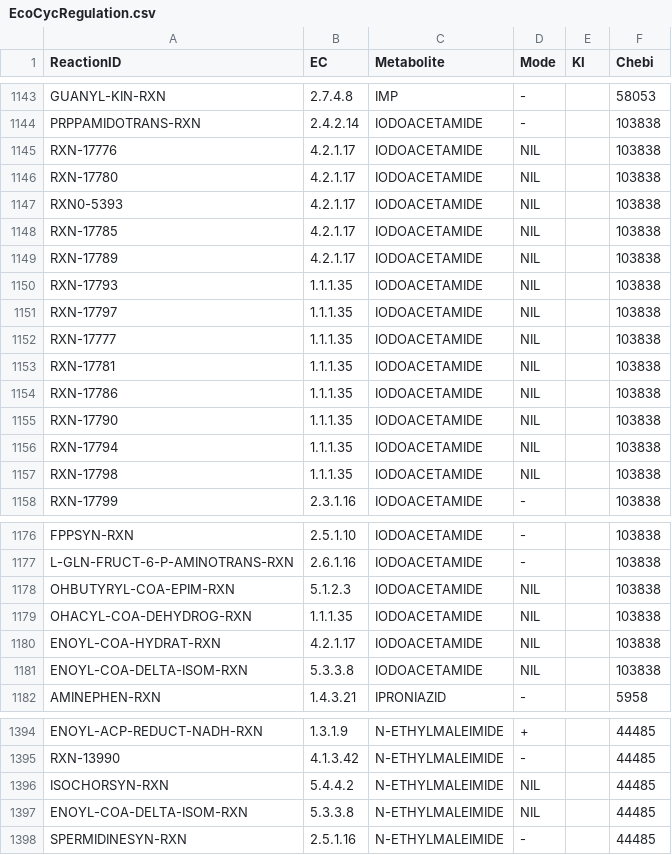
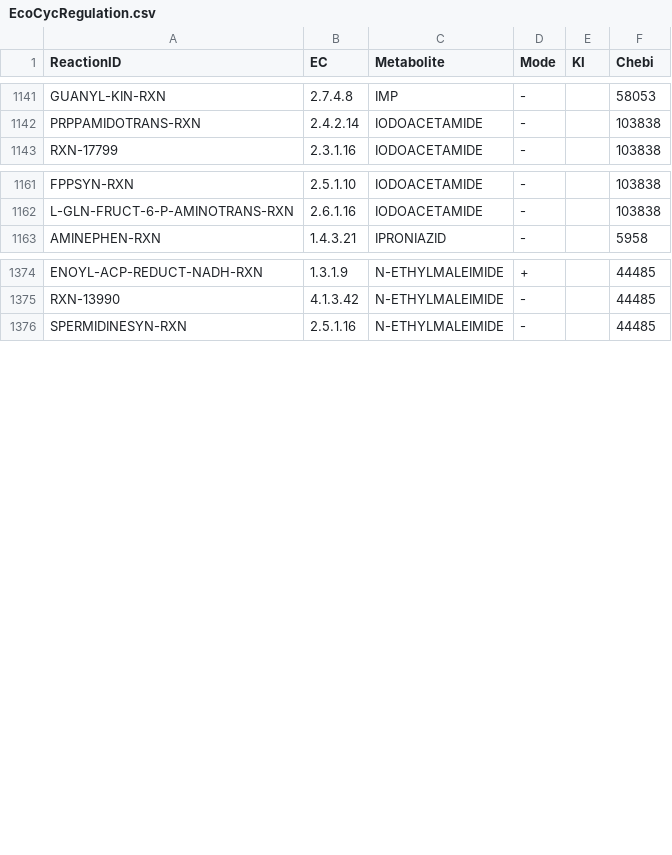
Before and after one commit to eladnoor/small-molecule-regulation, a CSV file: data/EcoCycRegulation.csv, drawn as a sheet; only a part is shown, gaps mark what is left out; the diff covers the shown part only.

Commit message:
Add files via upload

```diff
--- a/data/EcoCycRegulation.csv
+++ b/data/EcoCycRegulation.csv
@@ -1144,15 +1142,2 @@ GUANYL-KIN-RXN,2.7.4.8,IMP,-,,58053
 PRPPAMIDOTRANS-RXN,2.4.2.14,IODOACETAMIDE,-,,103838
-RXN-17776,4.2.1.17,IODOACETAMIDE,NIL,,103838
-RXN-17780,4.2.1.17,IODOACETAMIDE,NIL,,103838
-RXN0-5393,4.2.1.17,IODOACETAMIDE,NIL,,103838
-RXN-17785,4.2.1.17,IODOACETAMIDE,NIL,,103838
-RXN-17789,4.2.1.17,IODOACETAMIDE,NIL,,103838
-RXN-17793,1.1.1.35,IODOACETAMIDE,NIL,,103838
-RXN-17797,1.1.1.35,IODOACETAMIDE,NIL,,103838
-RXN-17777,1.1.1.35,IODOACETAMIDE,NIL,,103838
-RXN-17781,1.1.1.35,IODOACETAMIDE,NIL,,103838
-RXN-17786,1.1.1.35,IODOACETAMIDE,NIL,,103838
-RXN-17790,1.1.1.35,IODOACETAMIDE,NIL,,103838
-RXN-17794,1.1.1.35,IODOACETAMIDE,NIL,,103838
-RXN-17798,1.1.1.35,IODOACETAMIDE,NIL,,103838
 RXN-17799,2.3.1.16,IODOACETAMIDE,-,,103838
@@ -1177,6 +1162,2 @@ FPPSYN-RXN,2.5.1.10,IODOACETAMIDE,-,,103838
 L-GLN-FRUCT-6-P-AMINOTRANS-RXN,2.6.1.16,IODOACETAMIDE,-,,103838
-OHBUTYRYL-COA-EPIM-RXN,5.1.2.3,IODOACETAMIDE,NIL,,103838
-OHACYL-COA-DEHYDROG-RXN,1.1.1.35,IODOACETAMIDE,NIL,,103838
-ENOYL-COA-HYDRAT-RXN,4.2.1.17,IODOACETAMIDE,NIL,,103838
-ENOYL-COA-DELTA-ISOM-RXN,5.3.3.8,IODOACETAMIDE,NIL,,103838
 AMINEPHEN-RXN,1.4.3.21,IPRONIAZID,-,,5958
@@ -1395,4 +1375,2 @@ ENOYL-ACP-REDUCT-NADH-RXN,1.3.1.9,N-ETHYLMALEIMIDE,+,,44485
 RXN-13990,4.1.3.42,N-ETHYLMALEIMIDE,-,,44485
-ISOCHORSYN-RXN,5.4.4.2,N-ETHYLMALEIMIDE,NIL,,44485
-ENOYL-COA-DELTA-ISOM-RXN,5.3.3.8,N-ETHYLMALEIMIDE,NIL,,44485
 SPERMIDINESYN-RXN,2.5.1.16,N-ETHYLMALEIMIDE,-,,44485
```
Also changed, not shown: 4 removed rows elsewhere in this file.
